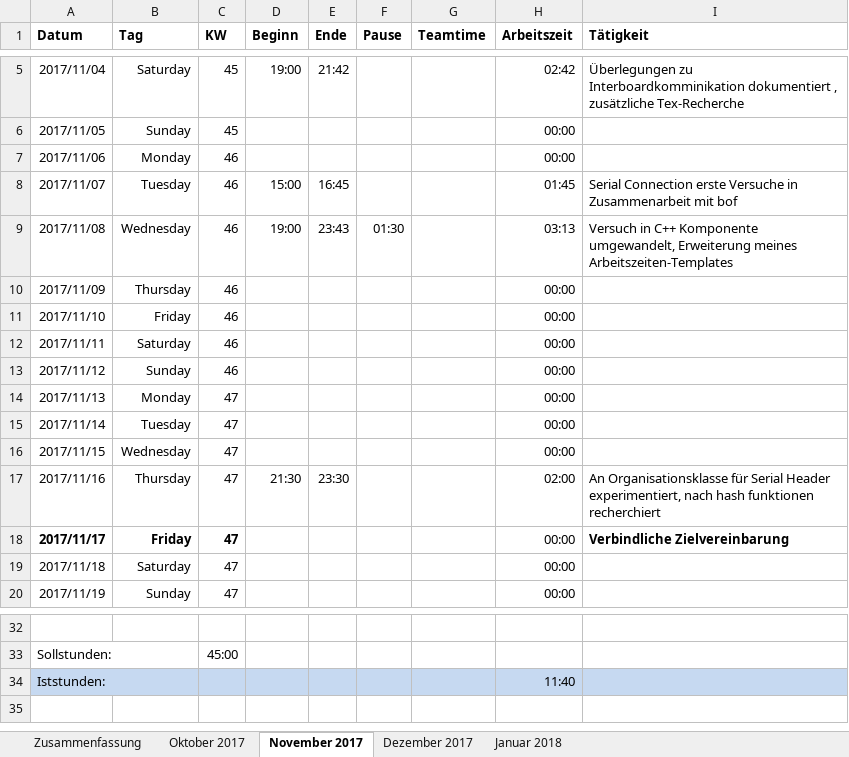
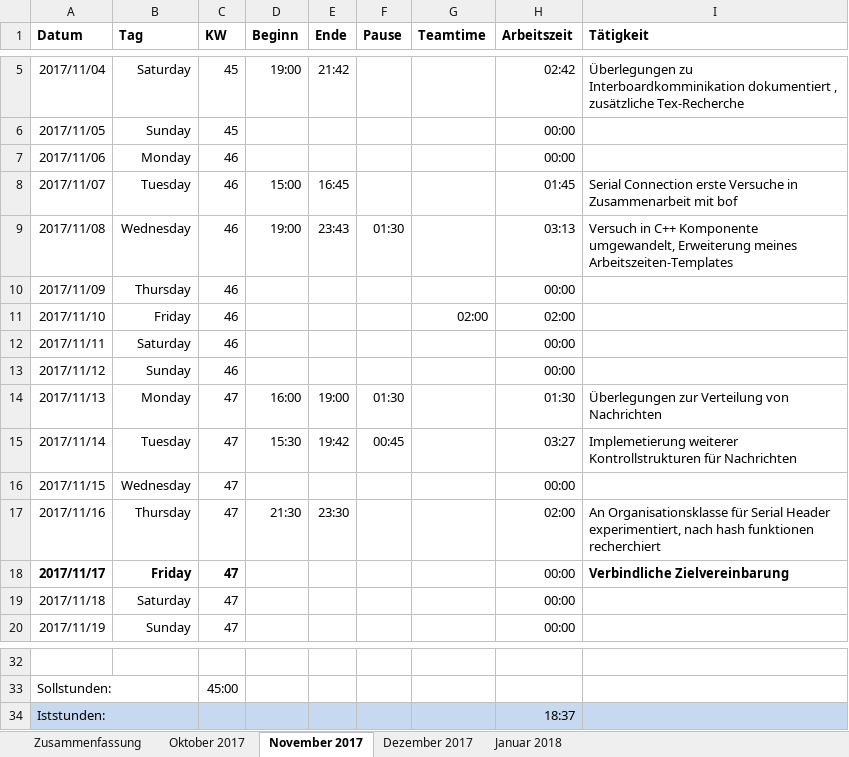
Before and after one commit to scd42636/DT_WS1718_02_StarCar, an Excel workbook: dokumentation/arbeitszeiten/Arbeitszeiten_grr37213.xlsx, sheet November 2017, drawn as a sheet; only a part is shown, gaps mark what is left out; values as stored, in another font and other column widths than the file's, no borders; conditional formats not drawn; the diff names each change by its address in the sheet, - before the commit and + after, or states it on an @@ line.

Commit message:
arbeitszeit

```diff
--- a/dokumentation/arbeitszeiten/Arbeitszeiten_grr37213.xlsx (sheet November 2017)
+++ b/dokumentation/arbeitszeiten/Arbeitszeiten_grr37213.xlsx (sheet November 2017)
-G11 (Teamtime): (empty)
+G11 (Teamtime): 02:00
-H11 (Arbeitszeit): 00:00
+H11 (Arbeitszeit): 02:00
-D14 (Beginn): (empty)
+D14 (Beginn): 16:00
-E14 (Ende): (empty)
+E14 (Ende): 19:00
-F14 (Pause): (empty)
+F14 (Pause): 01:30
-H14 (Arbeitszeit): 00:00
+H14 (Arbeitszeit): 01:30
-I14 (Tätigkeit): (empty)
+I14 (Tätigkeit): Überlegungen zur Verteilung von Nachrichten
-D15 (Beginn): (empty)
+D15 (Beginn): 15:30
-E15 (Ende): (empty)
+E15 (Ende): 19:42
-F15 (Pause): (empty)
+F15 (Pause): 00:45
-H15 (Arbeitszeit): 00:00
+H15 (Arbeitszeit): 03:27
-I15 (Tätigkeit): (empty)
+I15 (Tätigkeit): Implemetierung weiterer Kontrollstrukturen für Nachrichten
-H34 (Arbeitszeit): 11:40
+H34 (Arbeitszeit): 18:37
```
Also changed, not shown: sheet Zusammenfassung.
